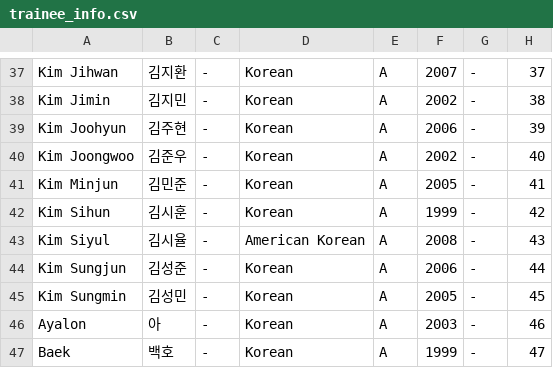
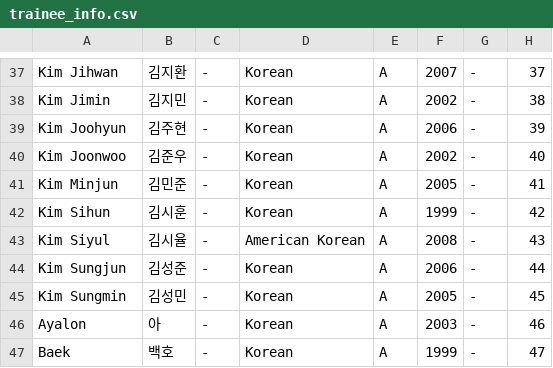
Before and after one commit to skzweme/Project7, a CSV file: trainee_info.csv, drawn as a sheet; only a part is shown, gaps mark what is left out.

Commit message:
Update trainee_info.csv

```diff
--- a/trainee_info.csv
+++ b/trainee_info.csv
@@ -39,3 +39,3 @@
 "Kim Joohyun","김주현","-","Korean","A","2006","-","39"
-"Kim Joongwoo","김준우","-","Korean","A","2002","-","40"
+"Kim Joonwoo","김준우","-","Korean","A","2002","-","40"
 "Kim Minjun","김민준","-","Korean","A","2005","-","41"
```
Also changed, not shown: 1 other file.
